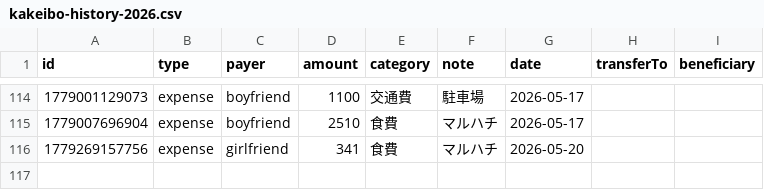
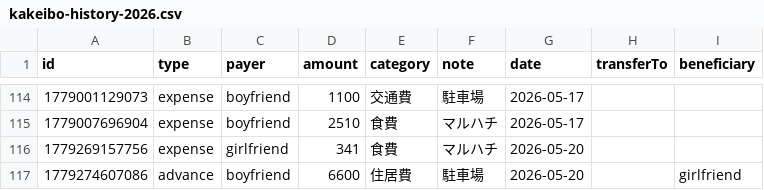
Before and after one commit to ririka02042000-collab/couple_kakeibo, a CSV file: kakeibo-history-2026.csv, drawn as a sheet; only a part is shown, gaps mark what is left out; the diff names each change by its address in the sheet, - before the commit and + after, or states it on an @@ line.

Commit message:
update kakeibo-history-2026.csv

```diff
--- a/kakeibo-history-2026.csv
+++ b/kakeibo-history-2026.csv
+row 117: 1779274607086 | advance | boyfriend | 6600 | 住居費 | 駐車場 | 2026-05-20 |  | girlfriend
```
